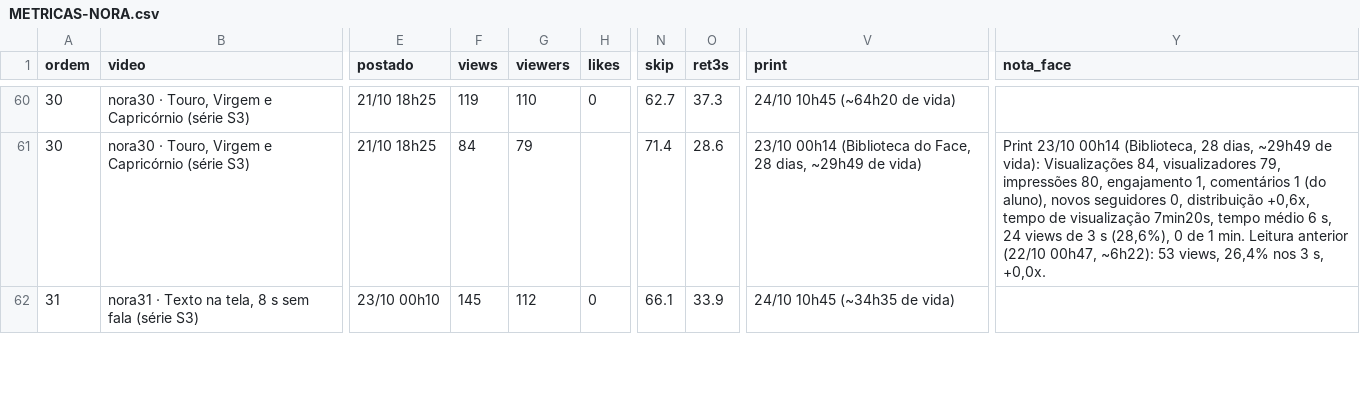
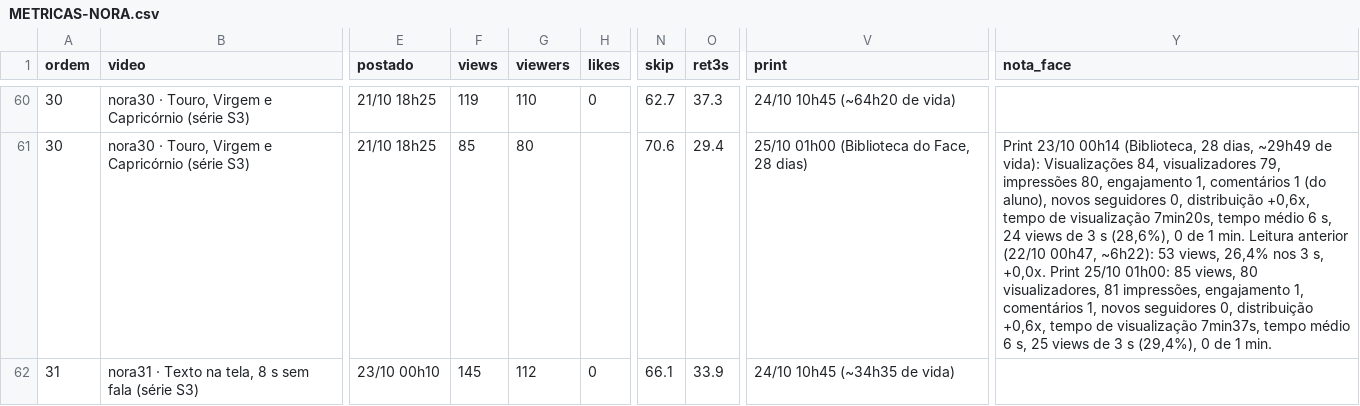
Before and after one commit to caramguilherme/IA-SINTETICO-PRODUTOR, a CSV file: METRICAS-NORA.csv, drawn as a sheet; only a part is shown, gaps mark what is left out; the diff covers the shown part only; the diff names each change by its address in the sheet, - before the commit and + after, or states it on an @@ line.

```diff
--- a/METRICAS-NORA.csv
+++ b/METRICAS-NORA.csv
-F61 (views): 84
+F61 (views): 85
-G61 (viewers): 79
+G61 (viewers): 80
-N61 (skip): 71.4
+N61 (skip): 70.6
-O61 (ret3s): 28.6
+O61 (ret3s): 29.4
-V61 (print): 23/10 00h14 (Biblioteca do Face, 28 dias, ~29h49 de vida)
+V61 (print): 25/10 01h00 (Biblioteca do Face, 28 dias)
-Y61 (nota_face): …s, +0,0x.
+Y61 (nota_face): …s, +0,0x. Print 25/10 01h00: 85 views, 80 visualizadores, 81 impressões, engajamento 1, comentários 1, novos seguidores 0, distribuição +0,6x, tempo de visualização 7min37s, tempo médio 6 s, 25 views de 3 s (29,4%), 0 de 1 min.
```
Also changed, not shown: 45 edited cells elsewhere in this file, 1 other file.
